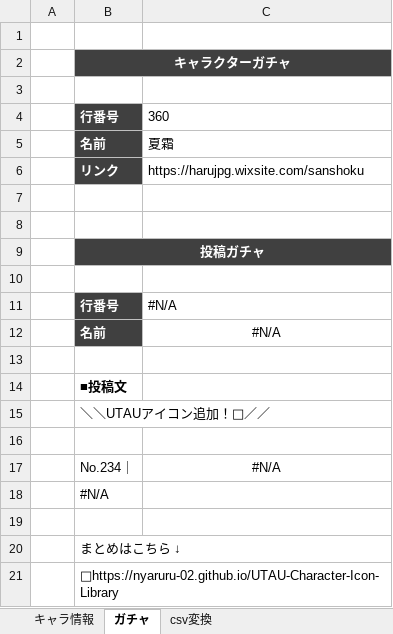
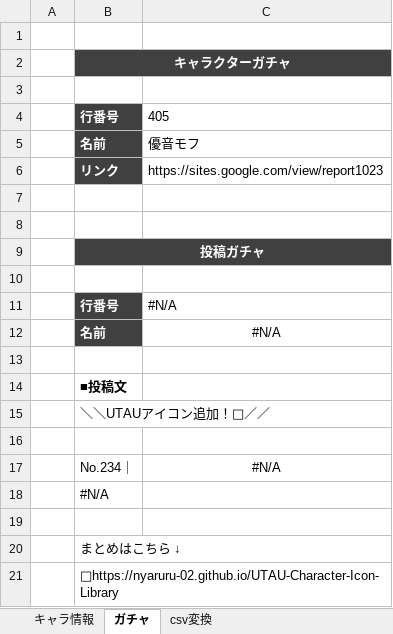
Before and after one commit to nyaruru-02/UTAU-Character-Icon-Library, an Excel workbook: data/characters.xlsx, sheet ガチャ, drawn as a sheet; values as stored, in another font and other column widths than the file's, no borders; the diff names each change by its address in the sheet, - before the commit and + after, or states it on an @@ line.

```diff
--- a/data/characters.xlsx (sheet ガチャ)
+++ b/data/characters.xlsx (sheet ガチャ)
-C4: 360
+C4: 405
-C5: 夏霜
+C5: 優音モフ
-C6: https://harujpg.wixsite.com/sanshoku
+C6: https://sites.google.com/view/report1023
```
Also changed, not shown: sheet csv変換, sheet キャラ情報, hidden cells, 2 other files.
